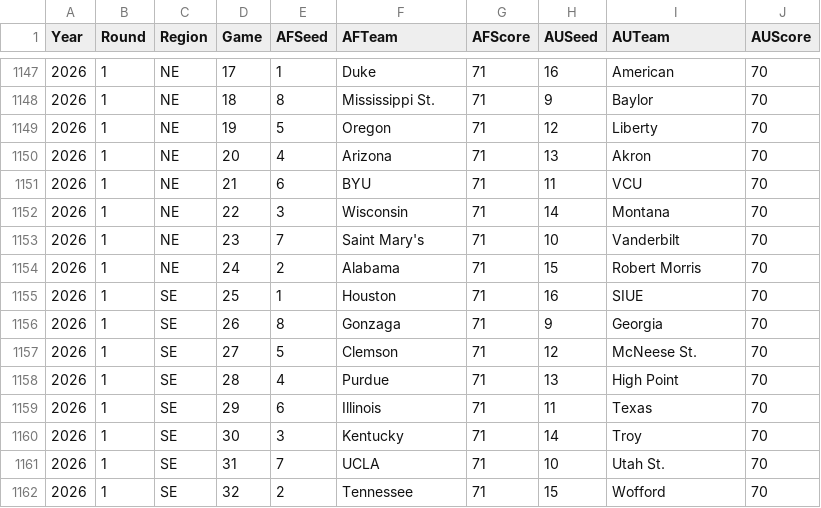
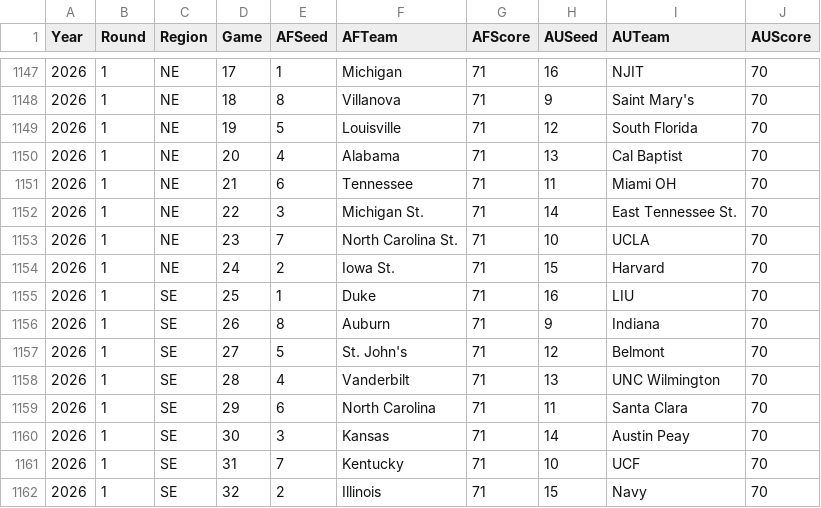
Before and after one commit to harmkenn/Python_Madness, a CSV file: Python_Madness_2026/data/step05c_FUHistory.csv, drawn as a sheet; only a part is shown, gaps mark what is left out; the diff covers the shown part only.

```diff
--- a/Python_Madness_2026/data/step05c_FUHistory.csv
+++ b/Python_Madness_2026/data/step05c_FUHistory.csv
@@ -1147,16 +1147,16 @@ Year,Round,Region,Game,AFSeed,AFTeam,AFScore,AUSeed,AUTeam,AUScore
-2026,1,NE,17,1,Duke,71,16,American,70
-2026,1,NE,18,8,Mississippi St.,71,9,Baylor,70
-2026,1,NE,19,5,Oregon,71,12,Liberty,70
-2026,1,NE,20,4,Arizona,71,13,Akron,70
-2026,1,NE,21,6,BYU,71,11,VCU,70
-2026,1,NE,22,3,Wisconsin,71,14,Montana,70
-2026,1,NE,23,7,Saint Mary's,71,10,Vanderbilt,70
-2026,1,NE,24,2,Alabama,71,15,Robert Morris,70
-2026,1,SE,25,1,Houston,71,16,SIUE,70
-2026,1,SE,26,8,Gonzaga,71,9,Georgia,70
-2026,1,SE,27,5,Clemson,71,12,McNeese St.,70
-2026,1,SE,28,4,Purdue,71,13,High Point,70
-2026,1,SE,29,6,Illinois,71,11,Texas,70
-2026,1,SE,30,3,Kentucky,71,14,Troy,70
-2026,1,SE,31,7,UCLA,71,10,Utah St.,70
-2026,1,SE,32,2,Tennessee,71,15,Wofford,70
+2026,1,NE,17,1,Michigan,71,16,NJIT,70
+2026,1,NE,18,8,Villanova,71,9,Saint Mary's,70
+2026,1,NE,19,5,Louisville,71,12,South Florida,70
+2026,1,NE,20,4,Alabama,71,13,Cal Baptist,70
+2026,1,NE,21,6,Tennessee,71,11,Miami OH,70
+2026,1,NE,22,3,Michigan St.,71,14,East Tennessee St.,70
+2026,1,NE,23,7,North Carolina St.,71,10,UCLA,70
+2026,1,NE,24,2,Iowa St.,71,15,Harvard,70
+2026,1,SE,25,1,Duke,71,16,LIU,70
+2026,1,SE,26,8,Auburn,71,9,Indiana,70
+2026,1,SE,27,5,St. John's,71,12,Belmont,70
+2026,1,SE,28,4,Vanderbilt,71,13,UNC Wilmington,70
+2026,1,SE,29,6,North Carolina,71,11,Santa Clara,70
+2026,1,SE,30,3,Kansas,71,14,Austin Peay,70
+2026,1,SE,31,7,Kentucky,71,10,UCF,70
+2026,1,SE,32,2,Illinois,71,15,Navy,70
```
Also changed, not shown: 72 edited cells elsewhere in this file.
